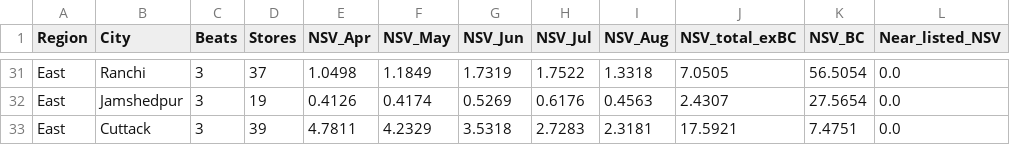
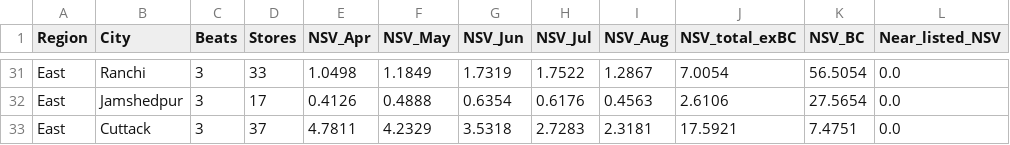
Before and after one commit to aswalsheshant-cell/mt-dashboard, a CSV file: data/nielsen/Visit_City_Summary_Aug26.csv, drawn as a sheet; only a part is shown, gaps mark what is left out; the diff covers the shown part only; the diff names each change by its address in the sheet, - before the commit and + after, or states it on an @@ line.

```diff
--- a/data/nielsen/Visit_City_Summary_Aug26.csv
+++ b/data/nielsen/Visit_City_Summary_Aug26.csv
-D31 (Stores): 37
+D31 (Stores): 33
-I31 (NSV_Aug): 1.3318
+I31 (NSV_Aug): 1.2867
-J31 (NSV_total_exBC): 7.0505
+J31 (NSV_total_exBC): 7.0054
-D32 (Stores): 19
+D32 (Stores): 17
-F32 (NSV_May): 0.4174
+F32 (NSV_May): 0.4888
-G32 (NSV_Jun): 0.5269
+G32 (NSV_Jun): 0.6354
-J32 (NSV_total_exBC): 2.4307
+J32 (NSV_total_exBC): 2.6106
-D33 (Stores): 39
+D33 (Stores): 37
```
Also changed, not shown: 61 edited cells elsewhere in this file, 19 other files.
